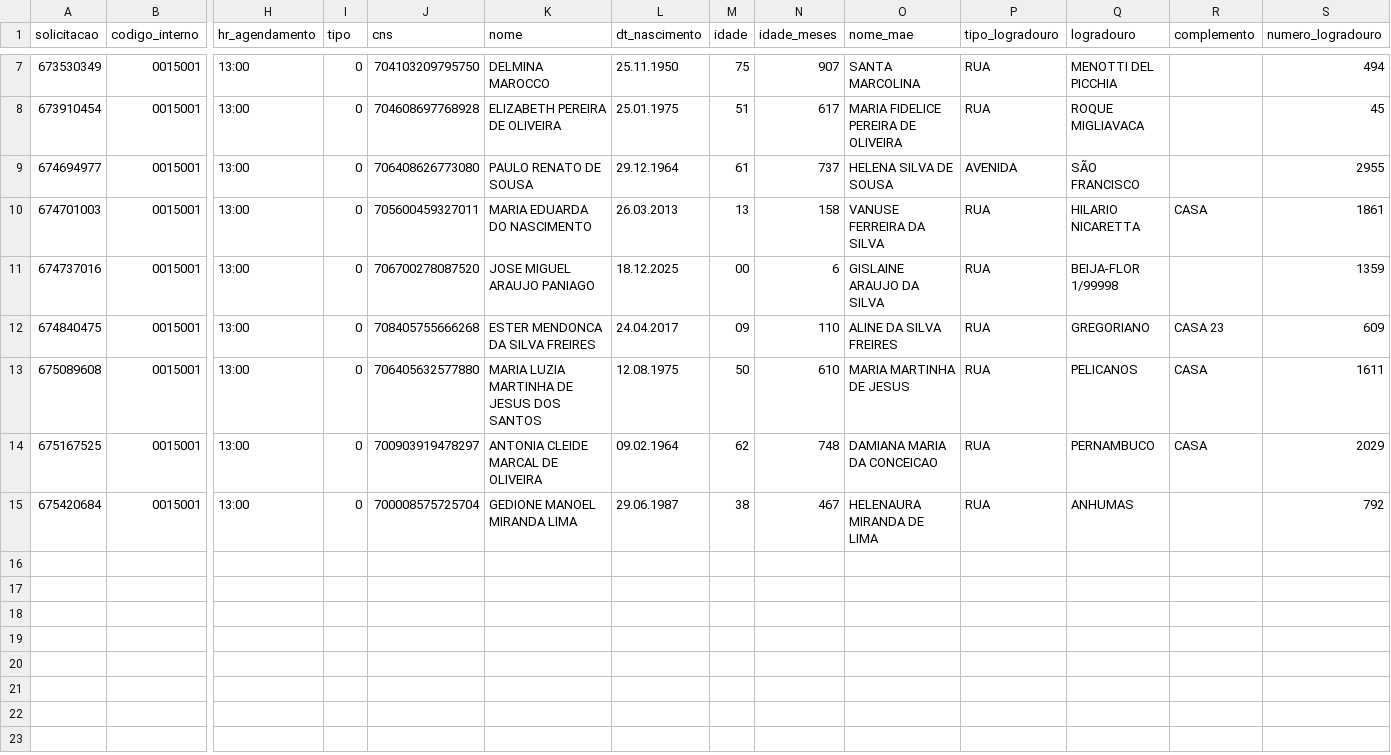
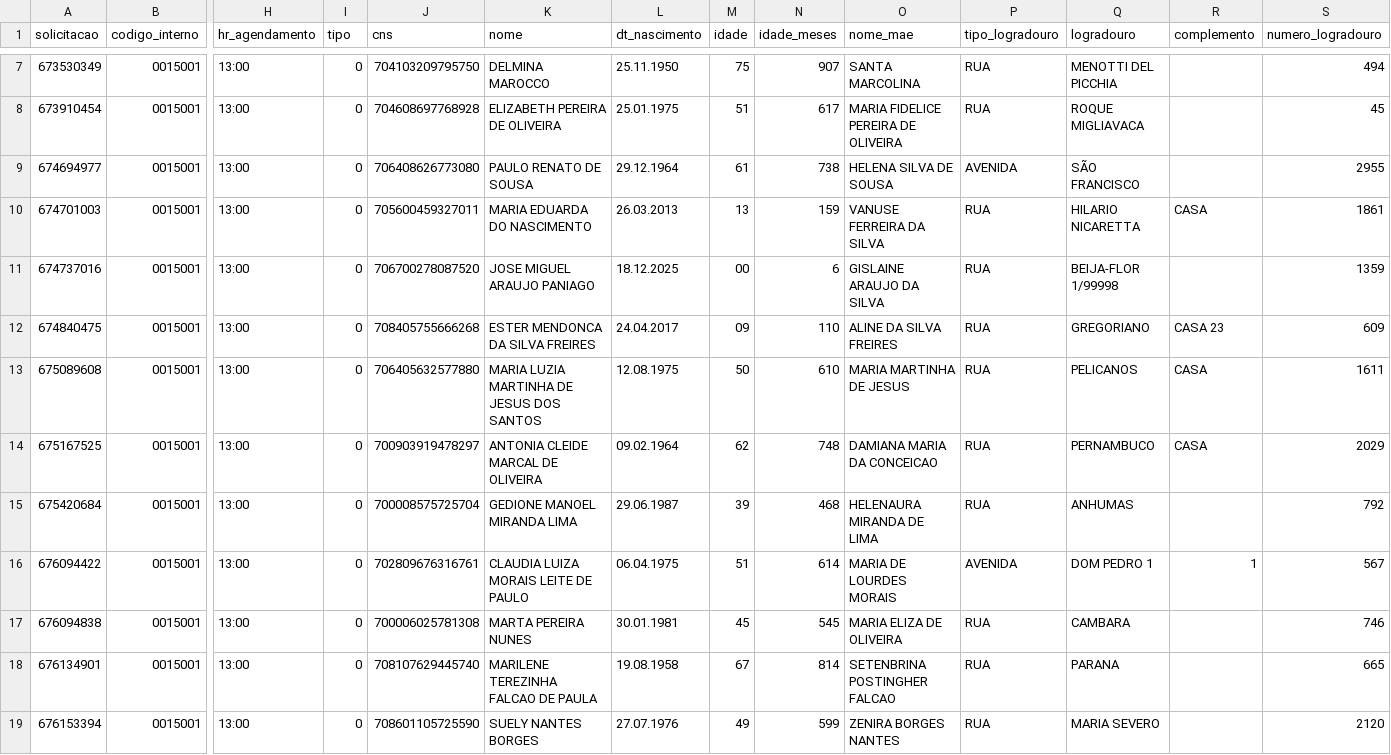
Before and after one commit to uemerson-pinheiro/Painel_Sisreg_SGO, a CSV file: Agendamento/2026/julho/MS_VISAO_SGO.csv, drawn as a sheet; only a part is shown, gaps mark what is left out; rows hold the shown columns only; the diff names each change by its address in the sheet, - before the commit and + after, or states it on an @@ line.

```diff
--- a/Agendamento/2026/julho/MS_VISAO_SGO.csv
+++ b/Agendamento/2026/julho/MS_VISAO_SGO.csv
-N9 (idade_meses): 737
+N9 (idade_meses): 738
-N10 (idade_meses): 158
+N10 (idade_meses): 159
-M15 (idade): 38
+M15 (idade): 39
-N15 (idade_meses): 467
+N15 (idade_meses): 468
+row 16: 676094422 | 0015001 | 13:00 | 0 | 702809676316761 | CLAUDIA LUIZA MORAIS LEITE DE PAULO | 06.04.1975 | 51 | 614 | MARIA DE LOURDES MORAIS | AVENIDA | DOM PEDRO 1 | 1 | 567
+row 17: 676094838 | 0015001 | 13:00 | 0 | 700006025781308 | MARTA PEREIRA NUNES | 30.01.1981 | 45 | 545 | MARIA ELIZA DE OLIVEIRA | RUA | CAMBARA |  | 746
+row 18: 676134901 | 0015001 | 13:00 | 0 | 708107629445740 | MARILENE TEREZINHA FALCAO DE PAULA | 19.08.1958 | 67 | 814 | SETENBRINA POSTINGHER FALCAO | RUA | PARANA |  | 665
+row 19: 676153394 | 0015001 | 13:00 | 0 | 708601105725590 | SUELY NANTES BORGES | 27.07.1976 | 49 | 599 | ZENIRA BORGES NANTES | RUA | MARIA SEVERO |  | 2120
```
Also changed, not shown: Agendamento/2026/julho/CASA_AZUL_VIDA.csv, Agendamento/2026/julho/CENTRO_DE_ATENCAO_PSICOSSOCIAL_NOVO_CAMINHAR.csv, 7 other files.
